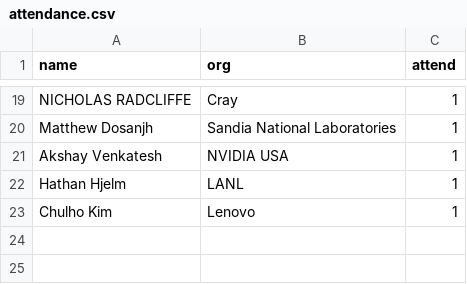
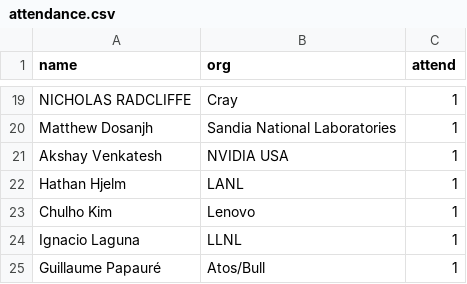
Before and after one commit to mpi-forum/mpi-forum.github.io, a CSV file: _data/meetings/2017/12/attendance.csv, drawn as a sheet; only a part is shown, gaps mark what is left out.

Commit message:
Update attendance list and publish

```diff
--- a/_data/meetings/2017/12/attendance.csv
+++ b/_data/meetings/2017/12/attendance.csv
@@ -23 +23,3 @@ name,org,attend
 "Chulho Kim","Lenovo",1
+"Ignacio Laguna","LLNL",1
+"Guillaume Papauré","Atos/Bull",1
```
Also changed, not shown: 2 other files.
